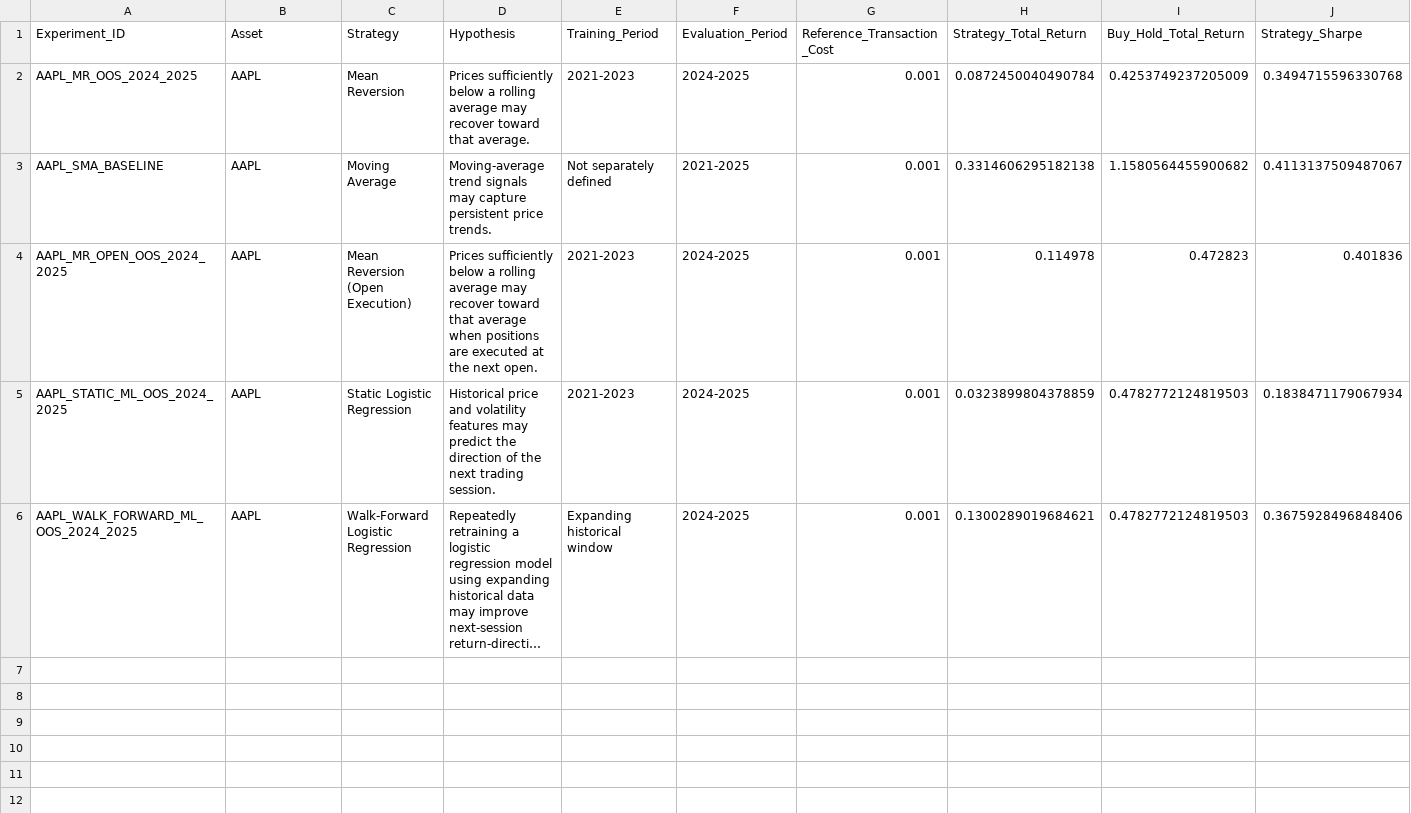
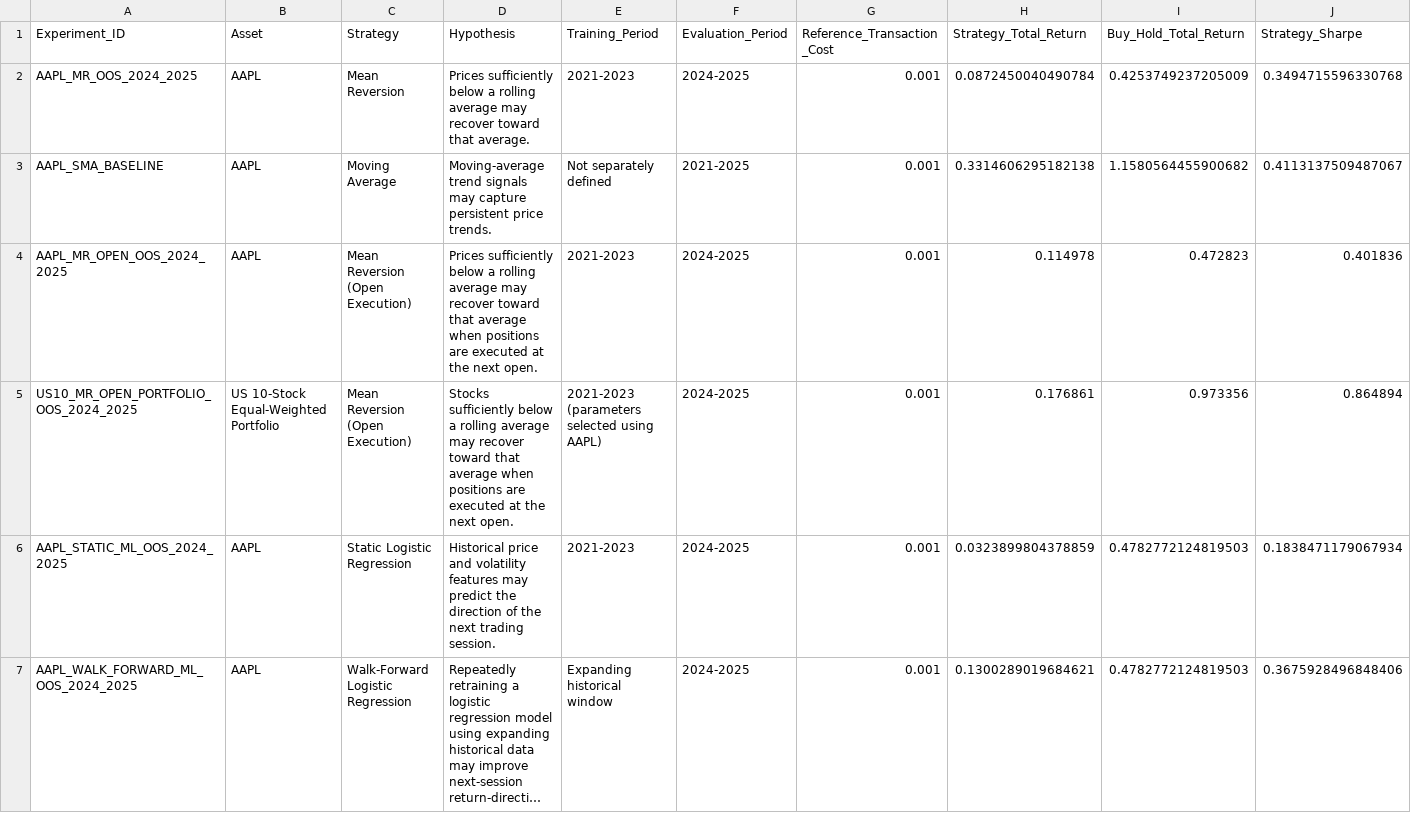
Before and after one commit to Ash-Win-daft/ai-quant-research-lab, a CSV file: reports/experiment_registry.csv, drawn as a sheet; only a part is shown; long unchanged cells end in …; rows hold the shown columns only; the diff names each change by its address in the sheet, - before the commit and + after, or states it on an @@ line.

Commit message:
Expand quant research lab to multi-stock analysis

```diff
--- a/reports/experiment_registry.csv
+++ b/reports/experiment_registry.csv
+row 5: US10_MR_OPEN_PORTFOLIO_OOS_2024_2025 | US 10-Stock Equal-Weighted Portfolio | Mean Reversion (Open Execution) | Stocks sufficiently below a rolling average may recover toward that average when positions are executed at the next open. | 2021-2023 (parameters selected using AAPL) | 2024-2025 | 0.001 | 0.176861 | 0.973356 | 0.864894
```
Also changed, not shown: reports/registry_summary.csv, 26 other files.
